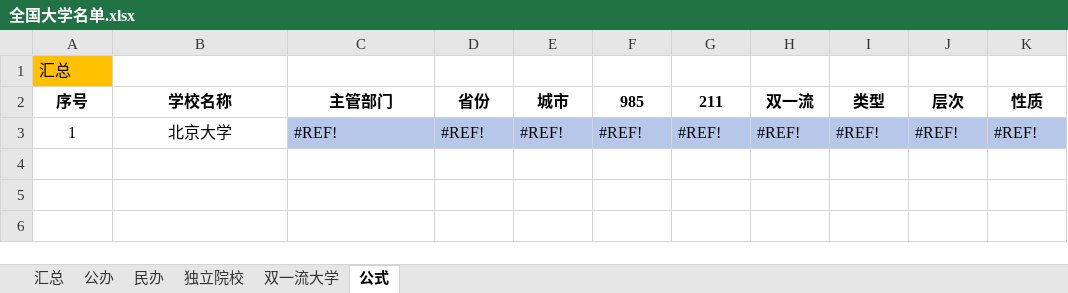
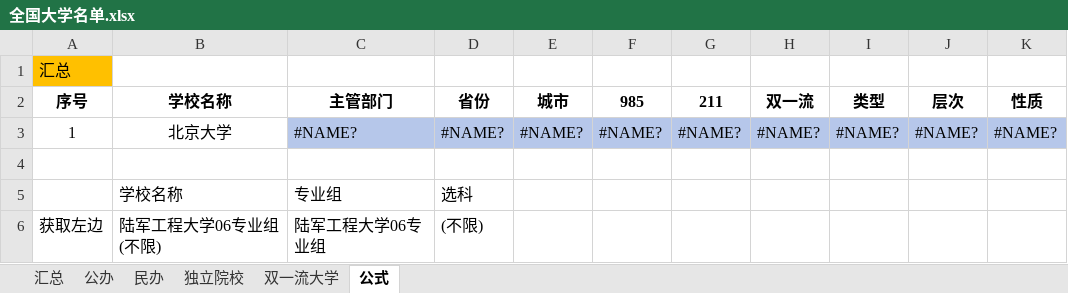
Before and after one commit to SimonXinw/python-nodejs-tools, an Excel workbook: 高考全国院校投档线-文件转换_数据清洗/全国大学名单.xlsx, sheet 公式, drawn as a sheet; values as stored, in another font and other column widths than the file's, no borders; addresses are those after the commit; the diff names each change by its address in the sheet, - before the commit and + after, or states it on an @@ line.

```diff
--- a/高考全国院校投档线-文件转换_数据清洗/全国大学名单.xlsx (sheet 公式)
+++ b/高考全国院校投档线-文件转换_数据清洗/全国大学名单.xlsx (sheet 公式)
+row 3: 1 | 北京大学 | #NAME? | #NAME? | #NAME? | #NAME? | #NAME? | #NAME? | #NAME? | #NAME? | #NAME?
-row 4: 1 | 北京大学 | #REF! | #REF! | #REF! | #REF! | #REF! | #REF! | #REF! | #REF! | #REF!
+row 4: (empty)
-C4:K4 fill: #B6C7EA
+C4:K4 fill: none
+row 5:  | 学校名称 | 专业组 | 选科
+row 6: 获取左边 | 陆军工程大学06专业组(不限) | 陆军工程大学06专业组 | (不限)
```
Also changed, not shown: sheet 汇总, 高考全国院校投档线-文件转换_数据清洗/江苏/2023/本科.xlsx, 9 other files.
